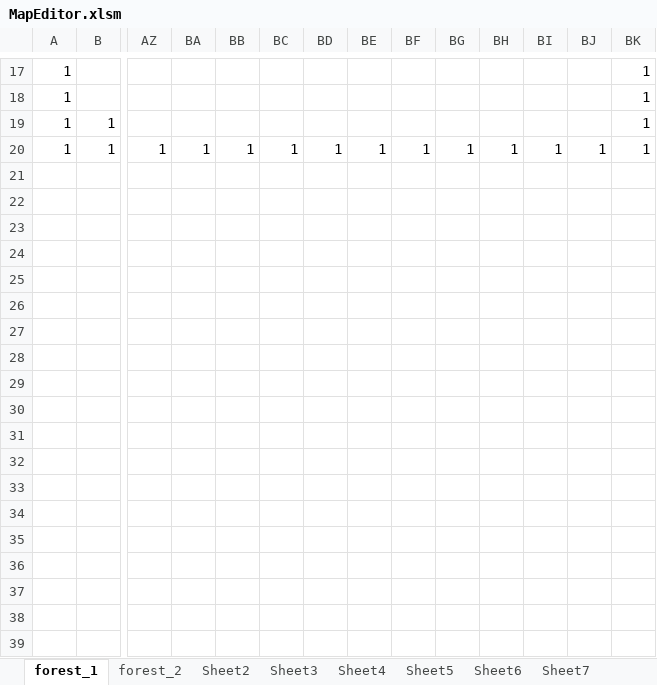
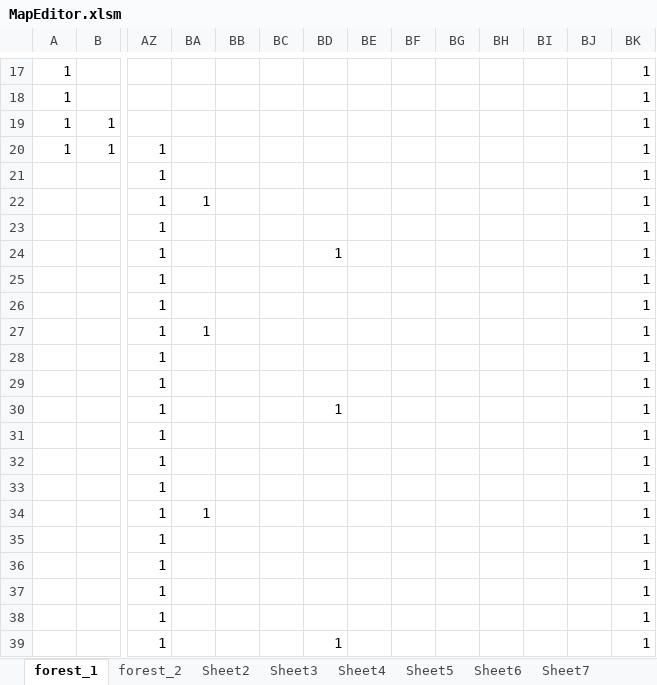
Before and after one commit to yoshimasa0610/GameProductionPractice1, an Excel workbook: SADNESS KNIGHT/Resource/MapEditor.xlsm, sheet forest_1, drawn as a sheet; only a part is shown, gaps mark what is left out; values as stored, in another font and other column widths than the file's, no borders; charts and pictures not drawn; rows hold the shown columns only; the diff covers the shown part only; the diff names each change by its address in the sheet, - before the commit and + after, or states it on an @@ line.

```diff
--- a/SADNESS KNIGHT/Resource/MapEditor.xlsm (sheet forest_1)
+++ b/SADNESS KNIGHT/Resource/MapEditor.xlsm (sheet forest_1)
-BA20: 1
+BA20: (empty)
-BB20: 1
+BB20: (empty)
-BC20: 1
+BC20: (empty)
-BD20: 1
+BD20: (empty)
-BE20: 1
+BE20: (empty)
-BF20: 1
+BF20: (empty)
-BG20: 1
+BG20: (empty)
-BH20: 1
+BH20: (empty)
-BI20: 1
+BI20: (empty)
-BJ20: 1
+BJ20: (empty)
+row 21:  |  | 1 |  |  |  |  |  |  |  |  |  |  | 1
+row 22:  |  | 1 | 1 |  |  |  |  |  |  |  |  |  | 1
+row 23:  |  | 1 |  |  |  |  |  |  |  |  |  |  | 1
+row 24:  |  | 1 |  |  |  | 1 |  |  |  |  |  |  | 1
+row 25:  |  | 1 |  |  |  |  |  |  |  |  |  |  | 1
+row 26:  |  | 1 |  |  |  |  |  |  |  |  |  |  | 1
+row 27:  |  | 1 | 1 |  |  |  |  |  |  |  |  |  | 1
+row 28:  |  | 1 |  |  |  |  |  |  |  |  |  |  | 1
+row 29:  |  | 1 |  |  |  |  |  |  |  |  |  |  | 1
+row 30:  |  | 1 |  |  |  | 1 |  |  |  |  |  |  | 1
+row 31:  |  | 1 |  |  |  |  |  |  |  |  |  |  | 1
+row 32:  |  | 1 |  |  |  |  |  |  |  |  |  |  | 1
+row 33:  |  | 1 |  |  |  |  |  |  |  |  |  |  | 1
+row 34:  |  | 1 | 1 |  |  |  |  |  |  |  |  |  | 1
+row 35:  |  | 1 |  |  |  |  |  |  |  |  |  |  | 1
+row 36:  |  | 1 |  |  |  |  |  |  |  |  |  |  | 1
+row 37:  |  | 1 |  |  |  |  |  |  |  |  |  |  | 1
+row 38:  |  | 1 |  |  |  |  |  |  |  |  |  |  | 1
+row 39:  |  | 1 |  |  |  | 1 |  |  |  |  |  |  | 1
```
Also changed, not shown: 10 added rows elsewhere in this sheet, 2 other files.
